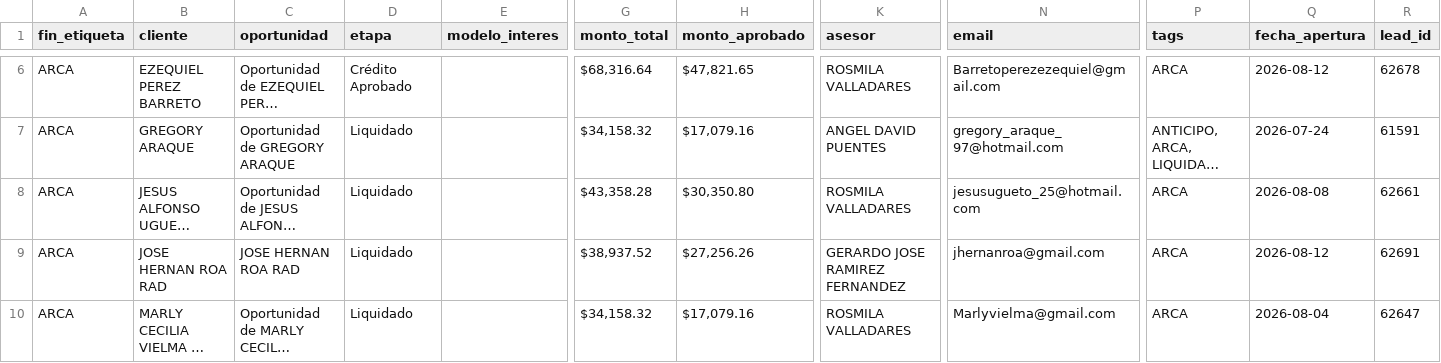
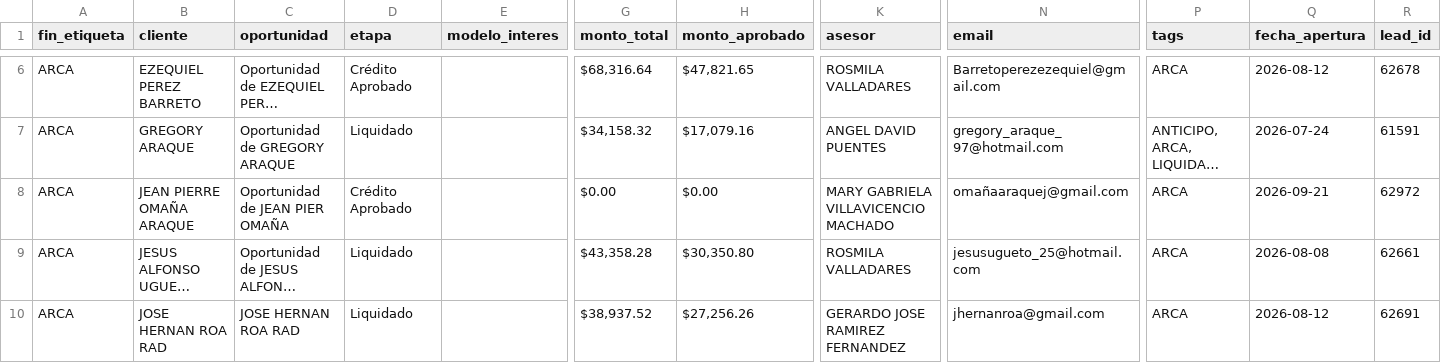
Before and after one commit to latinbienti-sys/gestionhonda, a CSV file: crm_consulta/relacion_clientes_crm.csv, drawn as a sheet; only a part is shown, gaps mark what is left out; the shorter side is filled out with more unchanged rows; long unchanged cells end in …; rows hold the shown columns only; the diff names each change by its address in the sheet, - before the commit and + after, or states it on an @@ line.

```diff
--- a/crm_consulta/relacion_clientes_crm.csv
+++ b/crm_consulta/relacion_clientes_crm.csv
+row 8: ARCA | JEAN PIERRE OMAÑA ARAQUE | Oportunidad de JEAN PIER OMAÑA | Crédito Aprobado |  | $0.00 | $0.00 | MARY GABRIELA VILLAVICENCIO MACHADO | omañaaraquej@gmail.com | ARCA | 2026-09-21 | 62972
```
Also changed, not shown: 3 other files.
